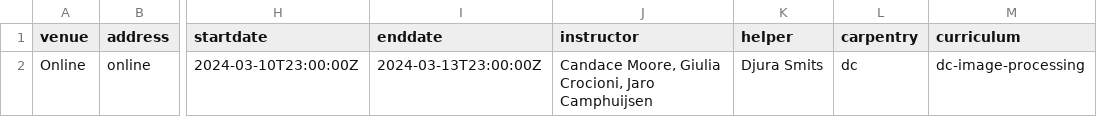
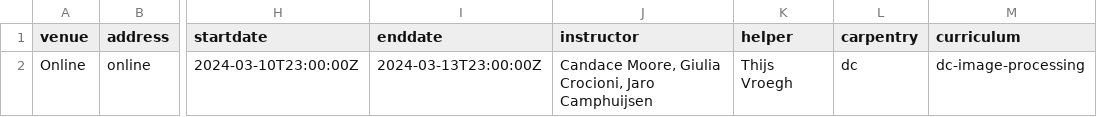
Before and after one commit to esciencecenter-digital-skills/2024-03-11-dc-image-processing, a CSV file: _data/data.csv, drawn as a sheet; only a part is shown, gaps mark what is left out; the diff names each change by its address in the sheet, - before the commit and + after, or states it on an @@ line.

Commit message:
change to thijs name

```diff
--- a/_data/data.csv
+++ b/_data/data.csv
-K2 (helper): Djura Smits
+K2 (helper): Thijs Vroegh
```
